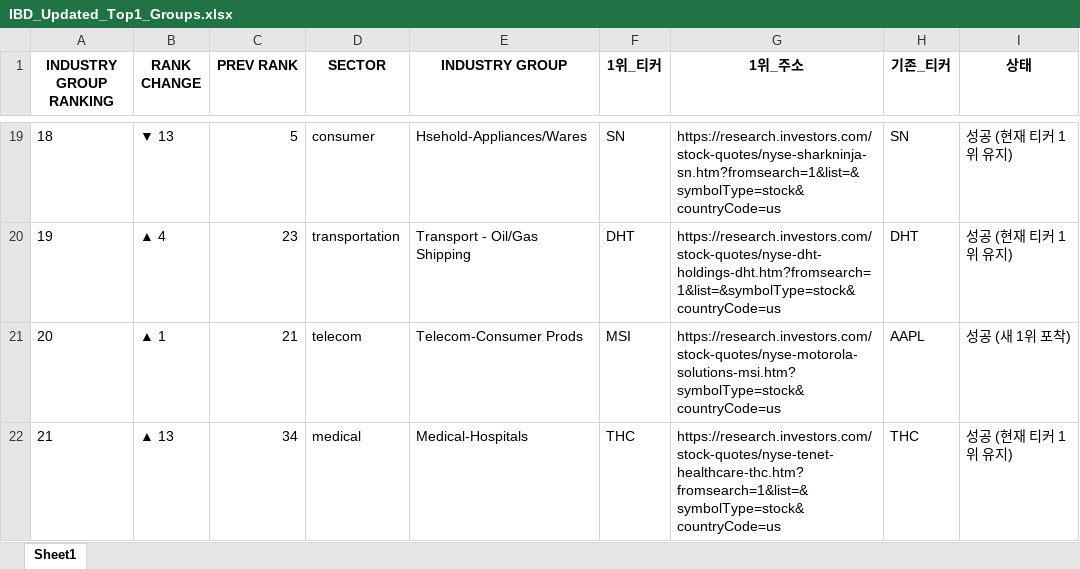
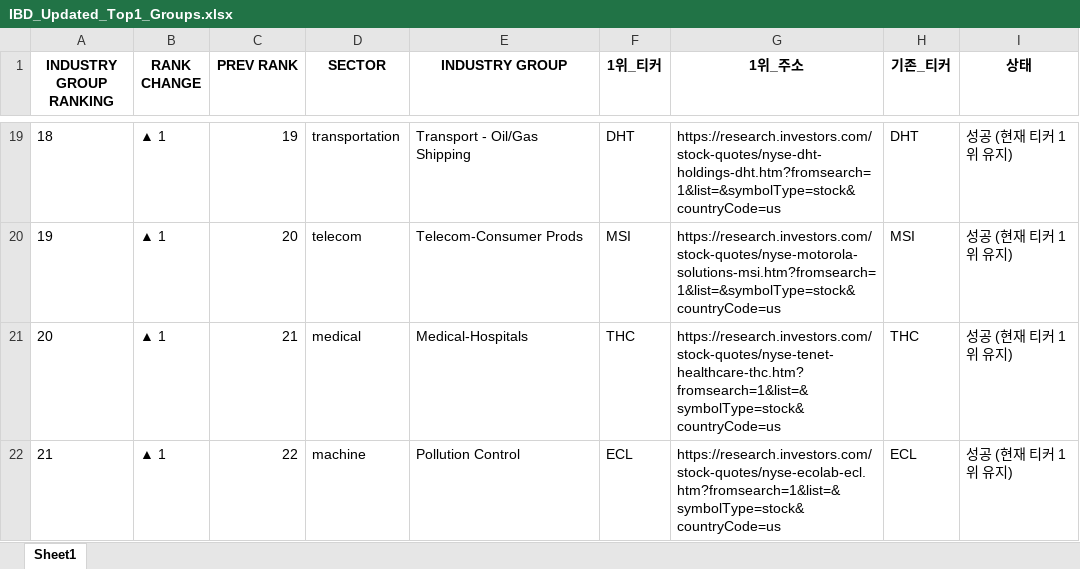
Before and after one commit to hjlee0421/ibd_top, an Excel workbook: IBD_Updated_Top1_Groups.xlsx, sheet Sheet1, drawn as a sheet; only a part is shown, gaps mark what is left out; values as stored, in another font and other column widths than the file's, no borders; the diff covers the shown part only; the diff names each change by its address in the sheet, - before the commit and + after, or states it on an @@ line.

```diff
--- a/IBD_Updated_Top1_Groups.xlsx (sheet Sheet1)
+++ b/IBD_Updated_Top1_Groups.xlsx (sheet Sheet1)
-B19 (RANK CHANGE): ▼ 13
+B19 (RANK CHANGE): ▲ 1
-C19 (PREV RANK): 5
+C19 (PREV RANK): 19
-D19 (SECTOR): consumer
+D19 (SECTOR): transportation
-E19 (INDUSTRY GROUP): Hsehold-Appliances/Wares
+E19 (INDUSTRY GROUP): Transport - Oil/Gas Shipping
-F19 (1위_티커): SN
+F19 (1위_티커): DHT
-G19 (1위_주소): https://research.investors.com/stock-quotes/nyse-sharkninja-sn.htm?fromsearch=1&list=&symbolType=stock&countryCode=us
+G19 (1위_주소): https://research.investors.com/stock-quotes/nyse-dht-holdings-dht.htm?fromsearch=1&list=&symbolType=stock&countryCode=us
-H19 (기존_티커): SN
+H19 (기존_티커): DHT
-B20 (RANK CHANGE): ▲ 4
+B20 (RANK CHANGE): ▲ 1
-C20 (PREV RANK): 23
+C20 (PREV RANK): 20
-D20 (SECTOR): transportation
+D20 (SECTOR): telecom
-E20 (INDUSTRY GROUP): Transport - Oil/Gas Shipping
+E20 (INDUSTRY GROUP): Telecom-Consumer Prods
-F20 (1위_티커): DHT
+F20 (1위_티커): MSI
-G20 (1위_주소): https://research.investors.com/stock-quotes/nyse-dht-holdings-dht.htm?fromsearch=1&list=&symbolType=stock&countryCode=us
+G20 (1위_주소): https://research.investors.com/stock-quotes/nyse-motorola-solutions-msi.htm?fromsearch=1&list=&symbolType=stock&countryCode=us
-H20 (기존_티커): DHT
+H20 (기존_티커): MSI
-D21 (SECTOR): telecom
+D21 (SECTOR): medical
-E21 (INDUSTRY GROUP): Telecom-Consumer Prods
+E21 (INDUSTRY GROUP): Medical-Hospitals
-F21 (1위_티커): MSI
+F21 (1위_티커): THC
-G21 (1위_주소): https://research.investors.com/stock-quotes/nyse-motorola-solutions-msi.htm?symbolType=stock&countryCode=us
+G21 (1위_주소): https://research.investors.com/stock-quotes/nyse-tenet-healthcare-thc.htm?fromsearch=1&list=&symbolType=stock&countryCode=us
-H21 (기존_티커): AAPL
+H21 (기존_티커): THC
-I21 (상태): 성공 (새 1위 포착)
+I21 (상태): 성공 (현재 티커 1위 유지)
-B22 (RANK CHANGE): ▲ 13
+B22 (RANK CHANGE): ▲ 1
-C22 (PREV RANK): 34
+C22 (PREV RANK): 22
-D22 (SECTOR): medical
+D22 (SECTOR): machine
-E22 (INDUSTRY GROUP): Medical-Hospitals
+E22 (INDUSTRY GROUP): Pollution Control
-F22 (1위_티커): THC
+F22 (1위_티커): ECL
-G22 (1위_주소): https://research.investors.com/stock-quotes/nyse-tenet-healthcare-thc.htm?fromsearch=1&list=&symbolType=stock&countryCode=us
+G22 (1위_주소): https://research.investors.com/stock-quotes/nyse-ecolab-ecl.htm?fromsearch=1&list=&symbolType=stock&countryCode=us
-H22 (기존_티커): THC
+H22 (기존_티커): ECL
```
Also changed, not shown: 3 added rows, 3 removed rows and 547 edited cells elsewhere in this sheet, 1 other file.
